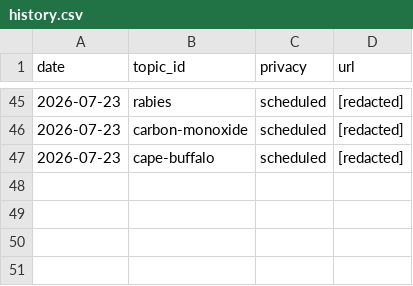
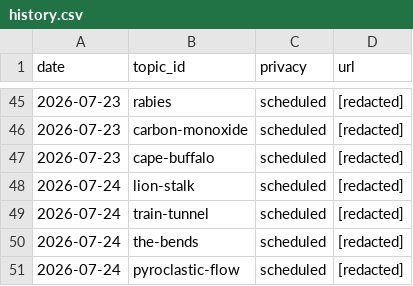
Before and after one commit to chat94534-oss/shorts-autoposter-b, a CSV file: logs/history.csv, drawn as a sheet; only a part is shown, gaps mark what is left out; the diff names each change by its address in the sheet, - before the commit and + after, or states it on an @@ line.

```diff
--- a/logs/history.csv
+++ b/logs/history.csv
+row 48: 2026-07-24 | lion-stalk | scheduled | [redacted]
+row 49: 2026-07-24 | train-tunnel | scheduled | [redacted]
+row 50: 2026-07-24 | the-bends | scheduled | [redacted]
+row 51: 2026-07-24 | pyroclastic-flow | scheduled | [redacted]
```
Also changed, not shown: 2 other files.
